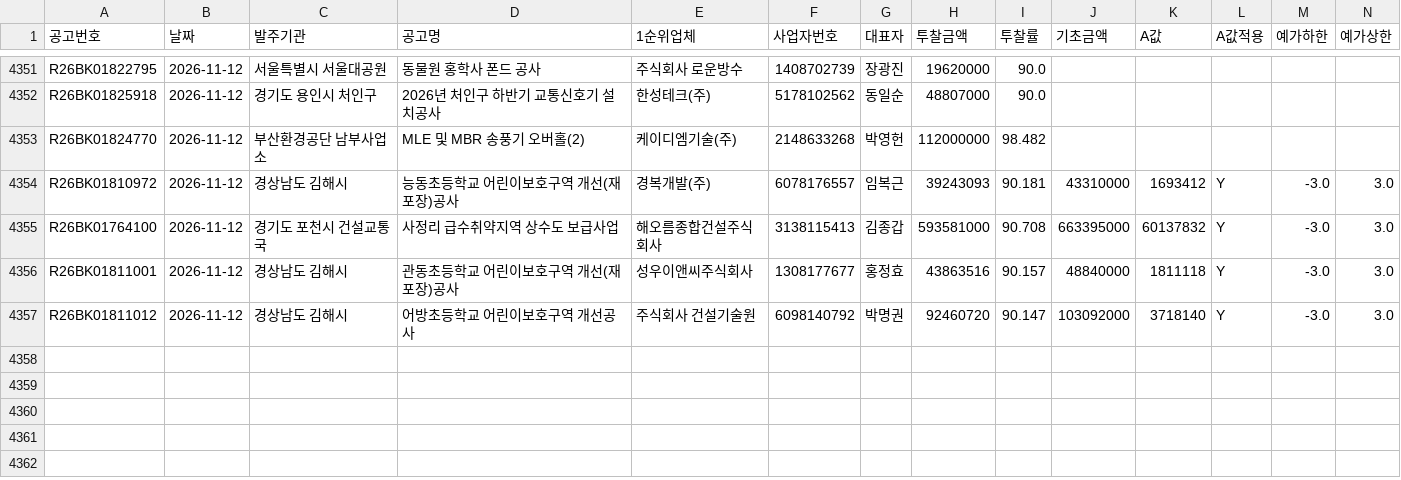
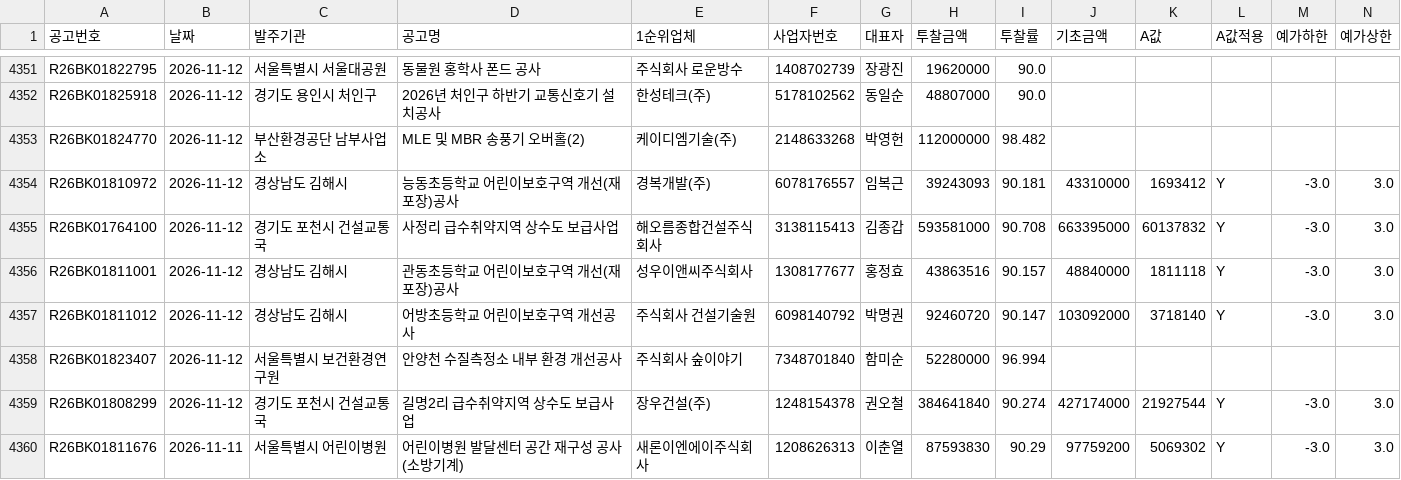
Before and after one commit to kimmyounghwan/K-conmap, a CSV file: data/extra_2026-11.csv, drawn as a sheet; only a part is shown, gaps mark what is left out; rows hold the shown columns only; the diff names each change by its address in the sheet, - before the commit and + after, or states it on an @@ line.

```diff
--- a/data/extra_2026-11.csv
+++ b/data/extra_2026-11.csv
+row 4358: R26BK01823407 | 2026-11-12 | 서울특별시 보건환경연구원 | 안양천 수질측정소 내부 환경 개선공사 | 주식회사 숲이야기 | 7348701840 | 함미순 | 52280000 | 96.994
+row 4359: R26BK01808299 | 2026-11-12 | 경기도 포천시 건설교통국 | 길명2리 급수취약지역 상수도 보급사업 | 장우건설(주) | 1248154378 | 권오철 | 384641840 | 90.274 | 427174000 | 21927544 | Y | -3.0 | 3.0
+row 4360: R26BK01811676 | 2026-11-11 | 서울특별시 어린이병원 | 어린이병원 발달센터 공간 재구성 공사(소방기계) | 새론이엔에이주식회사 | 1208626313 | 이춘열 | 87593830 | 90.29 | 97759200 | 5069302 | Y | -3.0 | 3.0
```
Also changed, not shown: 1 other file.
